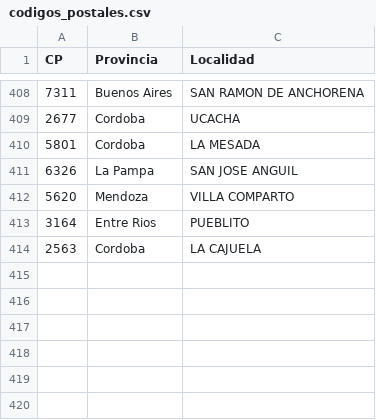
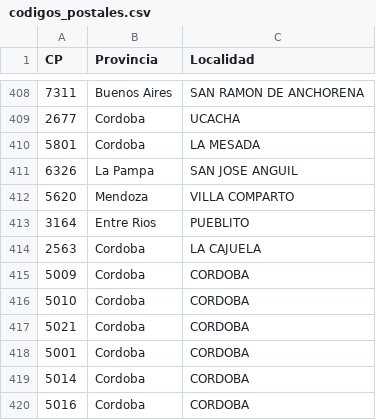
Before and after one commit to rivasjoaco/ruteador-frio-cba, a CSV file: codigos_postales.csv, drawn as a sheet; only a part is shown, gaps mark what is left out.

Commit message:
codigos_postales.csv

```diff
--- a/codigos_postales.csv
+++ b/codigos_postales.csv
@@ -414 +414,7 @@ CP,Provincia,Localidad
 2563, Cordoba, LA CAJUELA
+5009, Cordoba, CORDOBA
+5010, Cordoba, CORDOBA
+5021, Cordoba, CORDOBA
+5001, Cordoba, CORDOBA
+5014, Cordoba, CORDOBA
+5016, Cordoba, CORDOBA
```
